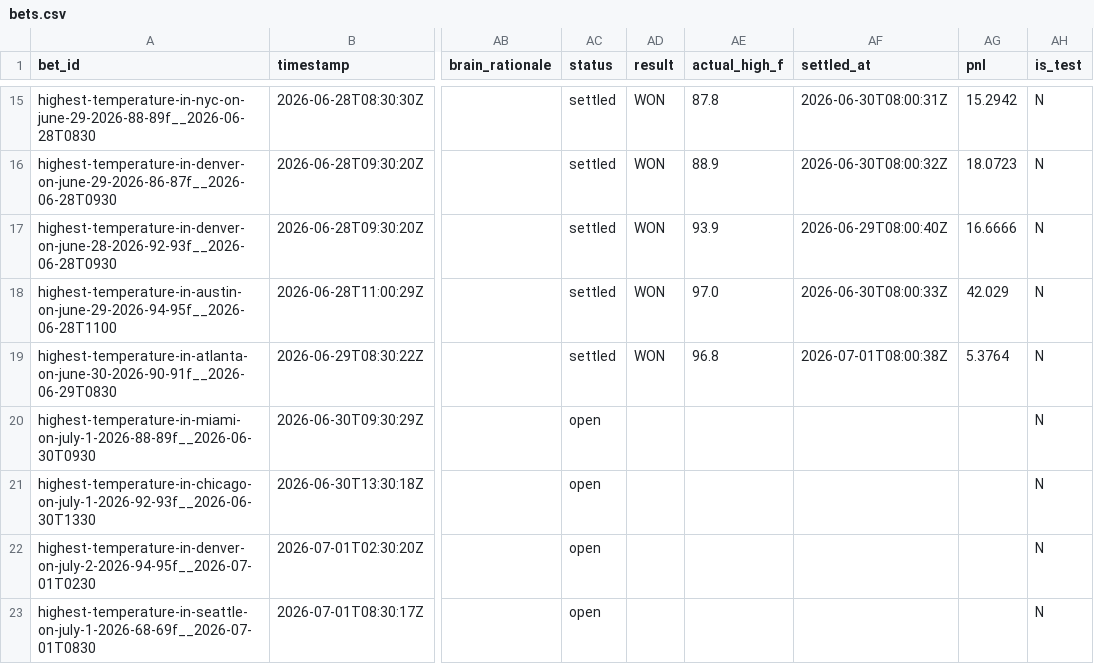
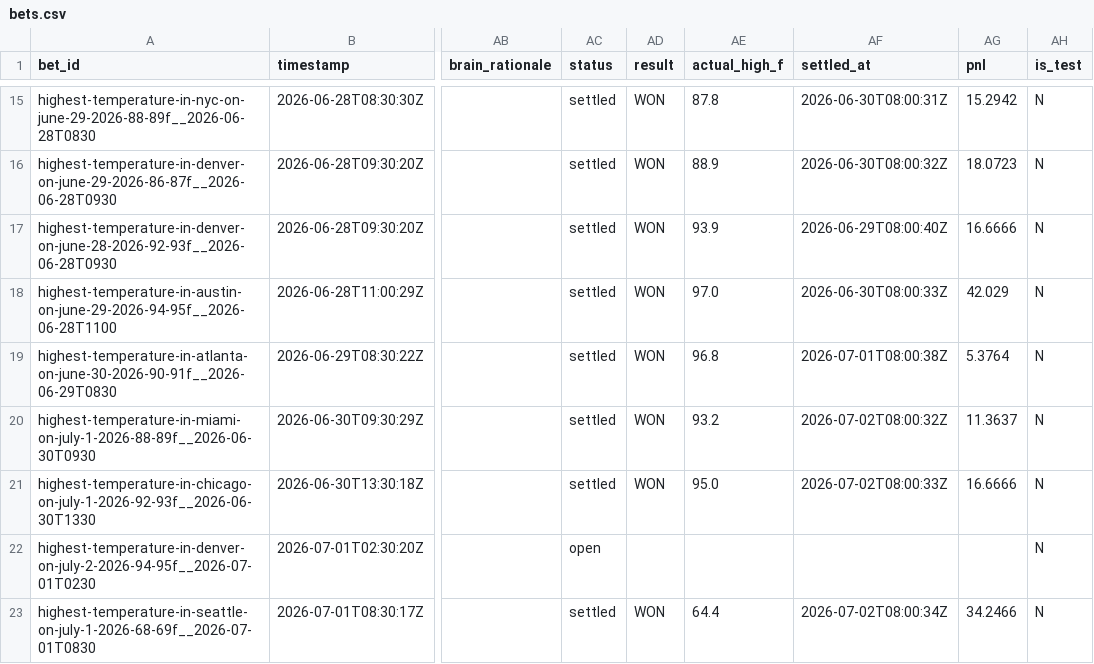
Before and after one commit to user-kv/polymarket-desk, a CSV file: papertrader/data/bets.csv, drawn as a sheet; only a part is shown, gaps mark what is left out; the diff names each change by its address in the sheet, - before the commit and + after, or states it on an @@ line.

```diff
--- a/papertrader/data/bets.csv
+++ b/papertrader/data/bets.csv
-AC20:AC21 (status): open
+AC20:AC21 (status): settled
-AD20:AD21 (result): (empty)
+AD20:AD21 (result): WON
-AE20 (actual_high_f): (empty)
+AE20 (actual_high_f): 93.2
-AF20 (settled_at): (empty)
+AF20 (settled_at): 2026-07-02T08:00:32Z
-AG20 (pnl): (empty)
+AG20 (pnl): 11.3637
-AE21 (actual_high_f): (empty)
+AE21 (actual_high_f): 95.0
-AF21 (settled_at): (empty)
+AF21 (settled_at): 2026-07-02T08:00:33Z
-AG21 (pnl): (empty)
+AG21 (pnl): 16.6666
-AC23 (status): open
+AC23 (status): settled
-AD23 (result): (empty)
+AD23 (result): WON
-AE23 (actual_high_f): (empty)
+AE23 (actual_high_f): 64.4
-AF23 (settled_at): (empty)
+AF23 (settled_at): 2026-07-02T08:00:34Z
-AG23 (pnl): (empty)
+AG23 (pnl): 34.2466
```
Also changed, not shown: 3 other files.
